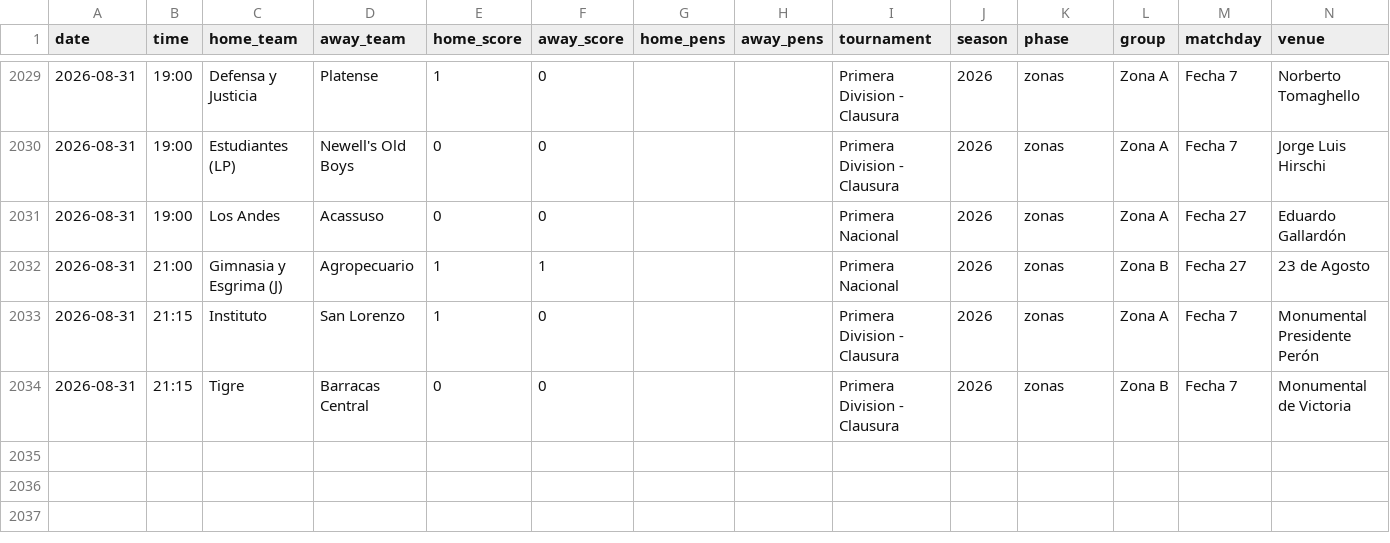
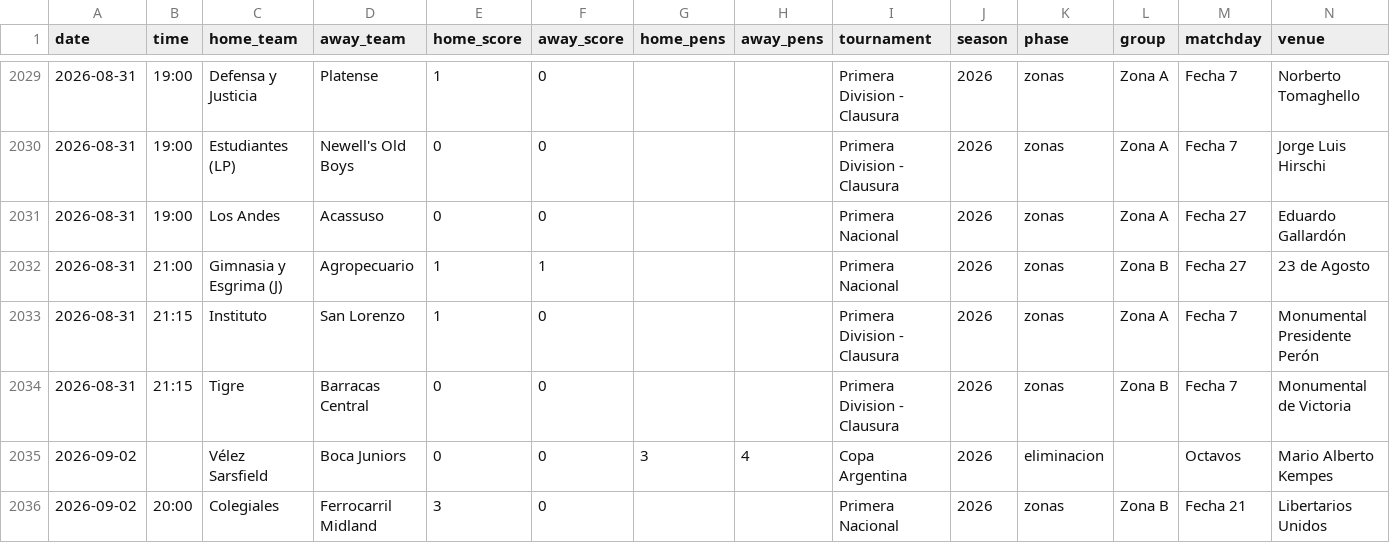
Before and after one commit to rhinoah/futbol-argentino-data, a CSV file: data/partidos-2026.csv, drawn as a sheet; only a part is shown, gaps mark what is left out; rows hold the shown columns only; the diff names each change by its address in the sheet, - before the commit and + after, or states it on an @@ line.

```diff
--- a/data/partidos-2026.csv
+++ b/data/partidos-2026.csv
+row 2035: 2026-09-02 |  | Vélez Sarsfield | Boca Juniors | 0 | 0 | 3 | 4 | Copa Argentina | 2026 | eliminacion |  | Octavos | Mario Alberto Kempes
+row 2036: 2026-09-02 | 20:00 | Colegiales | Ferrocarril Midland | 3 | 0 |  |  | Primera Nacional | 2026 | zonas | Zona B | Fecha 21 | Libertarios Unidos
```
